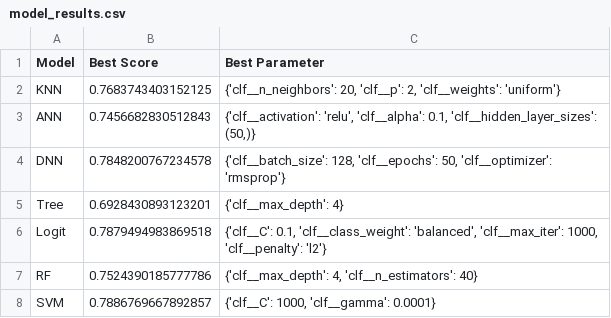
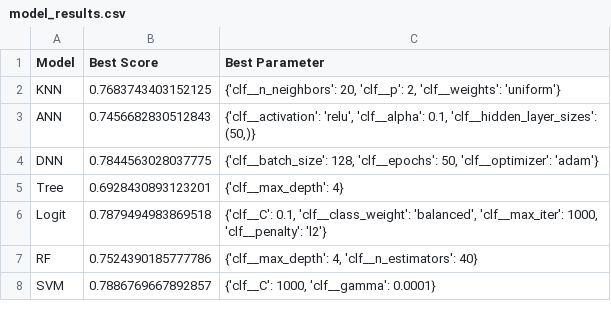
Before and after one commit to sangchun1/bank_account_fraud, a CSV file: csv/model_results.csv, drawn as a sheet.

Commit message:
save model

```diff
--- a/csv/model_results.csv
+++ b/csv/model_results.csv
@@ -3,3 +3,3 @@ KNN,0.7683743403152125,"{'clf__n_neighbors': 20, 'clf__p': 2, 'clf__weights': 'u
 ANN,0.7456682830512843,"{'clf__activation': 'relu', 'clf__alpha': 0.1, 'clf__hidden_layer_sizes': (50,)}"
-DNN,0.7848200767234578,"{'clf__batch_size': 128, 'clf__epochs': 50, 'clf__optimizer': 'rmsprop'}"
+DNN,0.7844563028037775,"{'clf__batch_size': 128, 'clf__epochs': 50, 'clf__optimizer': 'adam'}"
 Tree,0.6928430893123201,{'clf__max_depth': 4}
```
Also changed, not shown: 9 other files.
